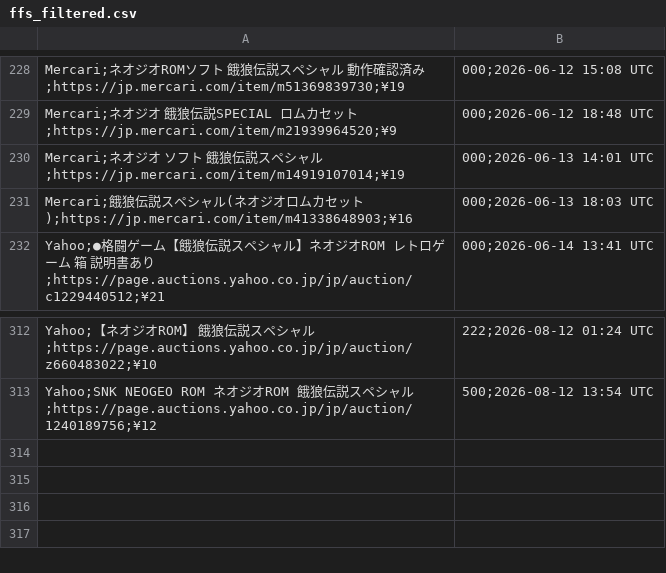
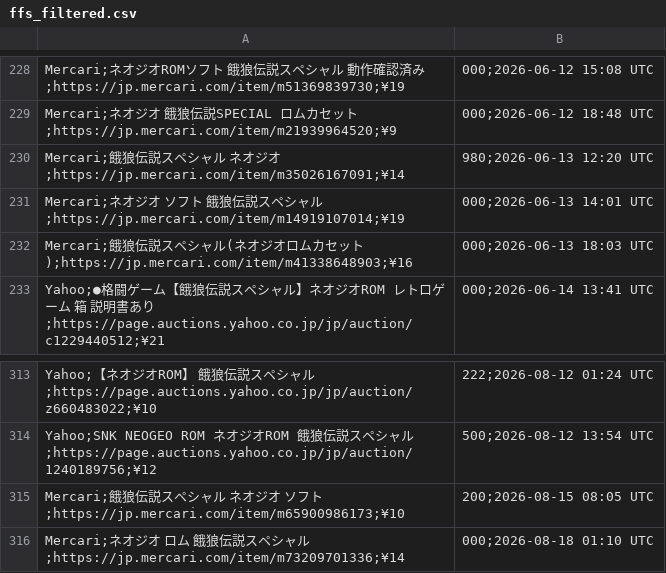
Before and after one commit to ltupin/stats-aes, a CSV file: data/filtered/ffs_filtered.csv, drawn as a sheet; only a part is shown, gaps mark what is left out.

```diff
--- a/data/filtered/ffs_filtered.csv
+++ b/data/filtered/ffs_filtered.csv
@@ -229,2 +229,3 @@ Mercari;ネオジオROMソフト 餓狼伝説スペシャル　動作確認済
 Mercari;ネオジオ　餓狼伝説SPECIAL ロムカセット;https://jp.mercari.com/item/m21939964520;¥9,000;2026-06-12 18:48 UTC
+Mercari;餓狼伝説スペシャル ネオジオ;https://jp.mercari.com/item/m35026167091;¥14,980;2026-06-13 12:20 UTC
 Mercari;ネオジオ ソフト 餓狼伝説スペシャル;https://jp.mercari.com/item/m14919107014;¥19,000;2026-06-13 14:01 UTC
@@ -313 +314,3 @@ Yahoo;【ネオジオROM】 餓狼伝説スペシャル;https://page.auctions.ya
 Yahoo;SNK NEOGEO ROM ネオジオROM 餓狼伝説スペシャル;https://page.auctions.yahoo.co.jp/jp/auction/1240189756;¥12,500;2026-08-12 13:54 UTC
+Mercari;餓狼伝説スペシャル ネオジオ ソフト;https://jp.mercari.com/item/m65900986173;¥10,200;2026-08-15 08:05 UTC
+Mercari;ネオジオ ロム 餓狼伝説スペシャル;https://jp.mercari.com/item/m73209701336;¥14,000;2026-08-18 01:10 UTC
```
Also changed, not shown: data/raw/ff3_mercari.csv, data/raw/ffs_mercari.csv, 56 other files.
